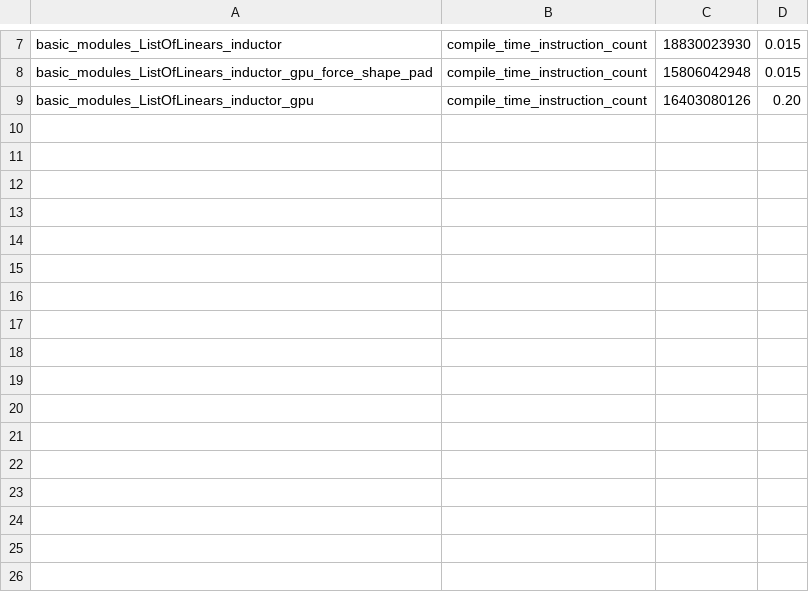
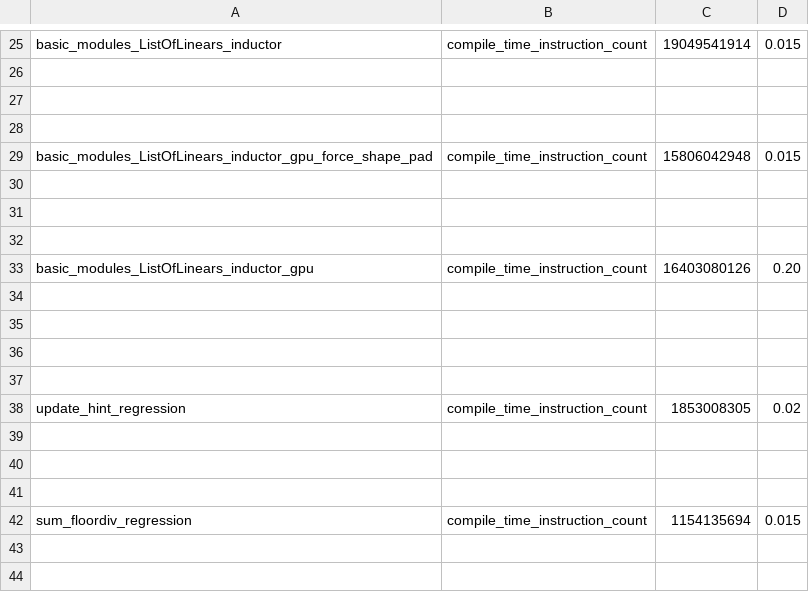
Before and after one commit to HabanaAI/pytorch-fork, a CSV file: benchmarks/dynamo/pr_time_benchmarks/expected_results.csv, drawn as a sheet; only a part is shown, gaps mark what is left out; addresses are those after the commit; the diff covers the shown part only; the diff names each change by its address in the sheet, - before the commit and + after, or states it on an @@ line.

Commit message:
Enable failing diffs on update_hint_regression and sum_floordiv_regression and autograd benchmarks regression (#137548)
update_hint_regression has been behaving, so I am setting 2% noise threshold for it. 1.5% for sum_floordiv_regression.

I have one concern, with the way we do the regression detection. small or changes <threshold level  will accumulate and eventually trigger failure. to avoid those would have to keep any eye on the dashboard and potentially refresh the expected result file regularly even when there is no faluires. .

Pull Request resolved: https://github.com/pytorch/pytorch/pull/137548
Approved by: https://github.com/aorenste

```diff
--- a/benchmarks/dynamo/pr_time_benchmarks/expected_results.csv
+++ b/benchmarks/dynamo/pr_time_benchmarks/expected_results.csv
-C25: 18830023930
+C25: 19049541914
+row 26: (empty)
+row 27: (empty)
+row 28: (empty)
+row 30: (empty)
+row 31: (empty)
+row 32: (empty)
+row 34: (empty)
+row 35: (empty)
+row 36: (empty)
+row 37: (empty)
+row 38: update_hint_regression | compile_time_instruction_count | 1853008305 | 0.02
+row 39: (empty)
+row 40: (empty)
+row 41: (empty)
+row 42: sum_floordiv_regression | compile_time_instruction_count | 1154135694 | 0.015
+row 43: (empty)
+row 44: (empty)
```
Also changed, not shown: 40 added rows elsewhere in this file, 1 other file.
